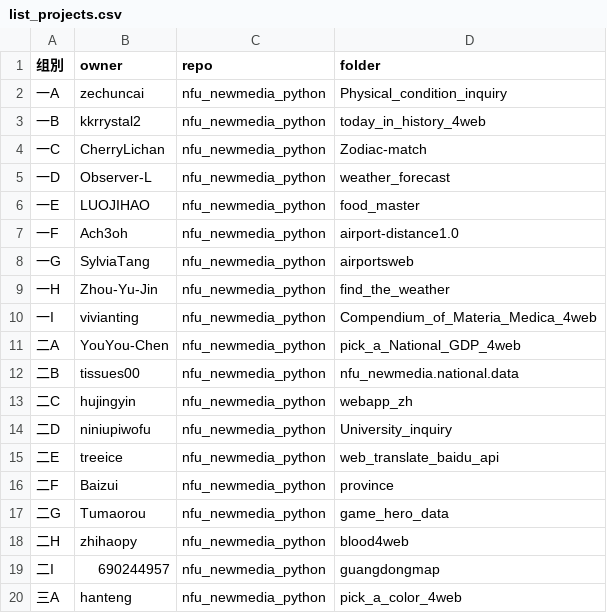
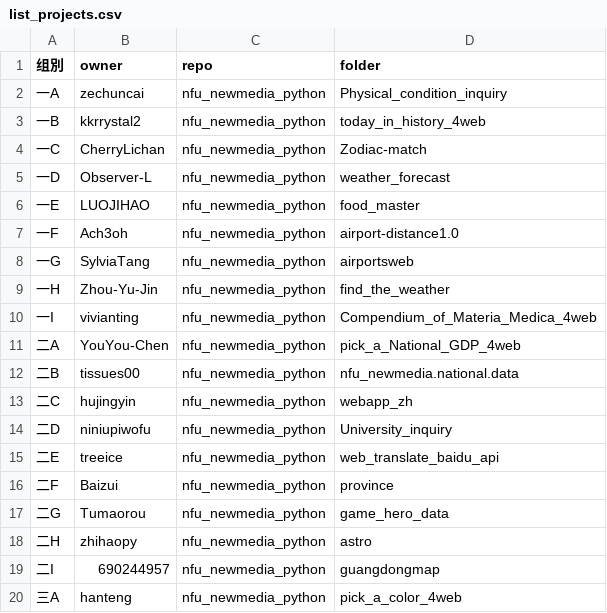
Before and after one commit to zhihaopy/nfu_newmedia_python, a CSV file: list_projects.csv, drawn as a sheet.

Commit message:
Update list_projects.csv

```diff
--- a/list_projects.csv
+++ b/list_projects.csv
@@ -17,3 +17,3 @@
 二G,Tumaorou,nfu_newmedia_python,game_hero_data
-二H,zhihaopy,nfu_newmedia_python,blood4web
+二H,zhihaopy,nfu_newmedia_python,astro
 二I,690244957,nfu_newmedia_python,guangdongmap
```
